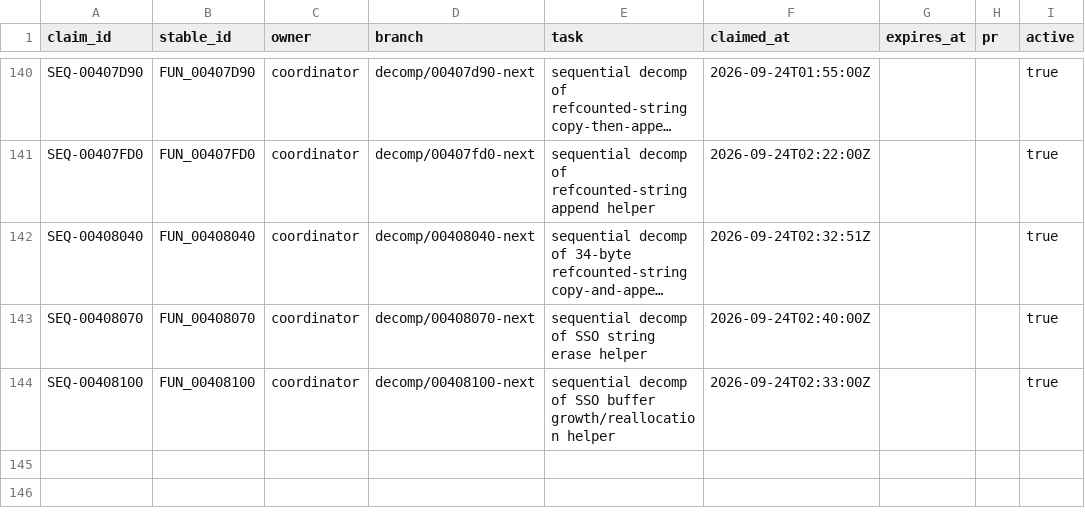
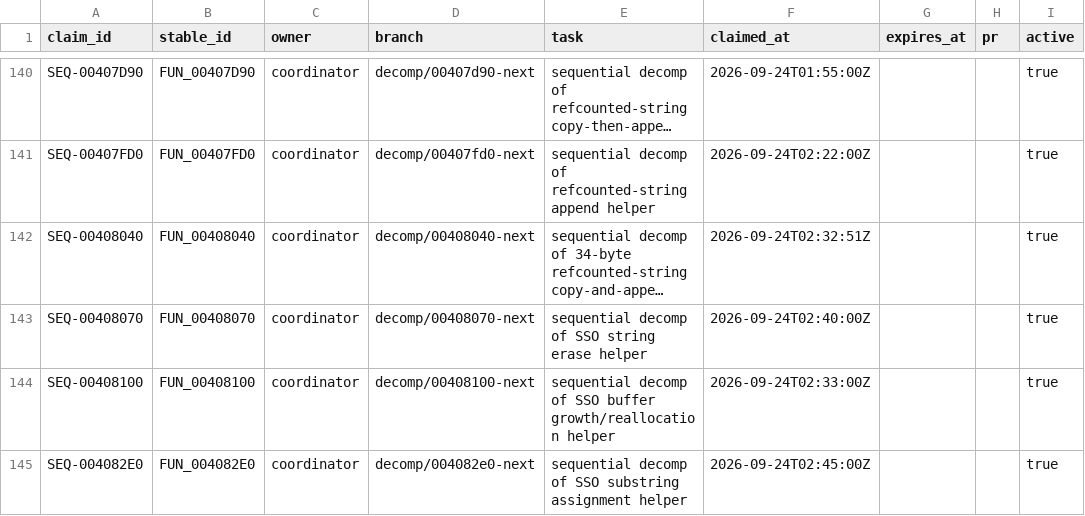
Before and after one commit to Putxo/BioHazard-V-Resurrection, a CSV file: database/claims.csv, drawn as a sheet; only a part is shown, gaps mark what is left out; long unchanged cells end in …; the diff names each change by its address in the sheet, - before the commit and + after, or states it on an @@ line.

```diff
--- a/database/claims.csv
+++ b/database/claims.csv
+row 145: SEQ-004082E0 | FUN_004082E0 | coordinator | decomp/004082e0-next | sequential decomp of SSO substring assignment helper | 2026-09-24T02:45:00Z |  |  | true
```
Also changed, not shown: database/functions.csv, database/history.csv, 10 other files.
